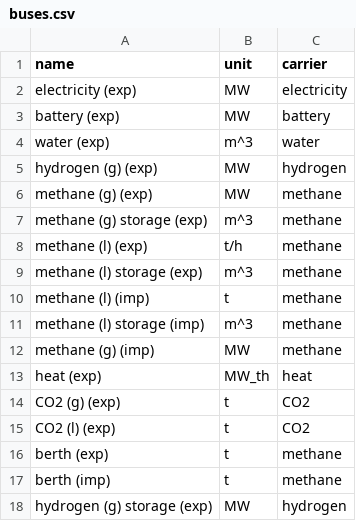
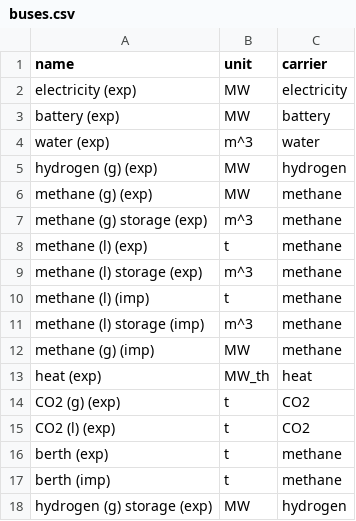
Before and after one commit to euronion/trace, a CSV file: escs/shipping-lch4/buses.csv, drawn as a sheet.

```diff
--- a/escs/shipping-lch4/buses.csv
+++ b/escs/shipping-lch4/buses.csv
@@ -7,3 +7,3 @@ methane (g) (exp),MW,methane
 methane (g) storage (exp),m^3,methane
-methane (l) (exp),t/h,methane
+methane (l) (exp),t,methane
 methane (l) storage (exp),m^3,methane
```
Also changed, not shown: escs/pipeline-ch4/buses.csv, escs/shipping-lh2/buses.csv, 3 other files.
